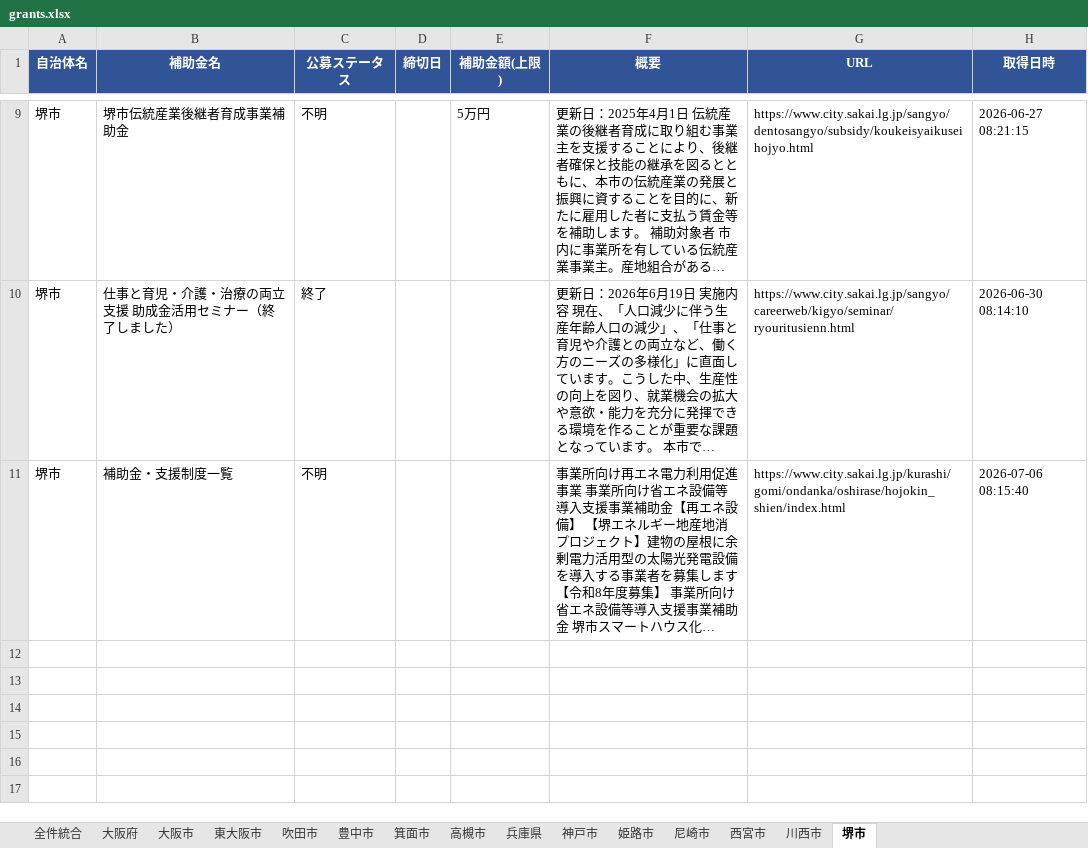
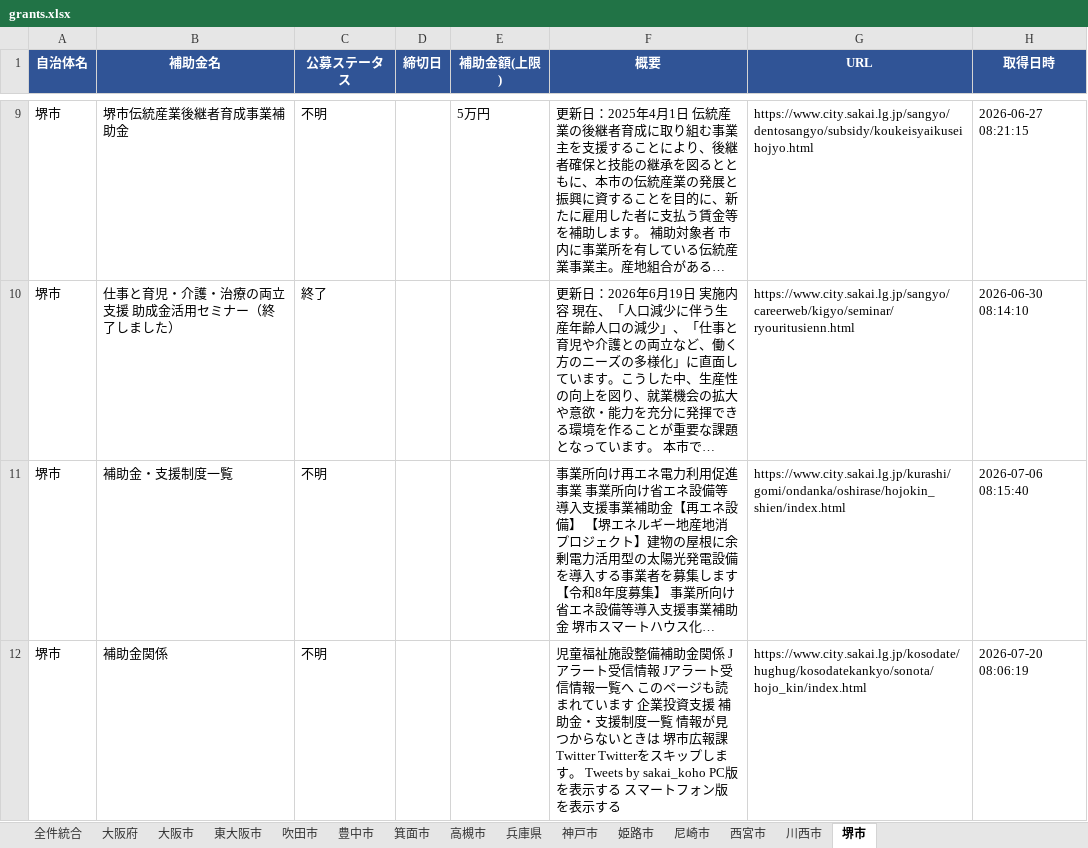
Before and after one commit to tsuruta-prog/grants-scraper, an Excel workbook: data/grants.xlsx, sheet 堺市, drawn as a sheet; only a part is shown, gaps mark what is left out; long unchanged cells end in …; values as stored, in another font and other column widths than the file's, no borders; the diff names each change by its address in the sheet, - before the commit and + after, or states it on an @@ line.

```diff
--- a/data/grants.xlsx (sheet 堺市)
+++ b/data/grants.xlsx (sheet 堺市)
+row 12: 堺市 | 補助金関係 | 不明 |  |  | 児童福祉施設整備補助金関係 Jアラート受信情報 Jアラート受信情報一覧へ このページも読まれています 企業投資支援 補助金・支援制度一覧 情報が見つからないときは 堺市広報課 Twitter Twitterをスキップします。 Tweets by sakai_koho PC版を表示する スマートフォン版を表示する | https://www.city.sakai.lg.jp/kosodate/hughug/kosodatekankyo/sonota/hojo_kin/index.html | 2026-07-20 08:06:19
```
Also changed, not shown: sheet 全件統合, 1 other file.
